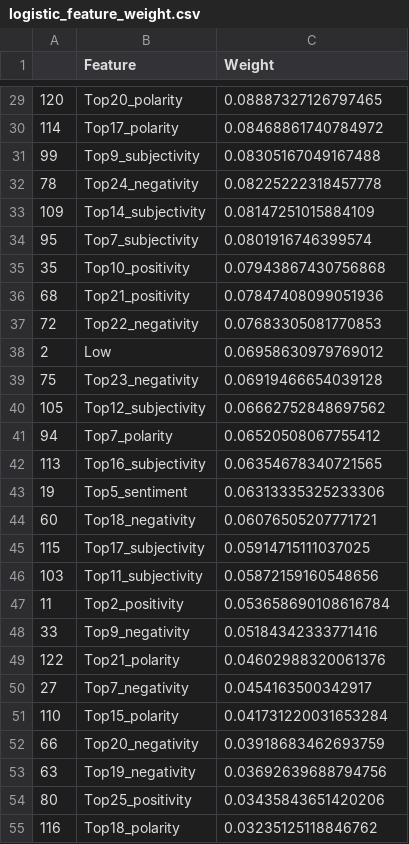
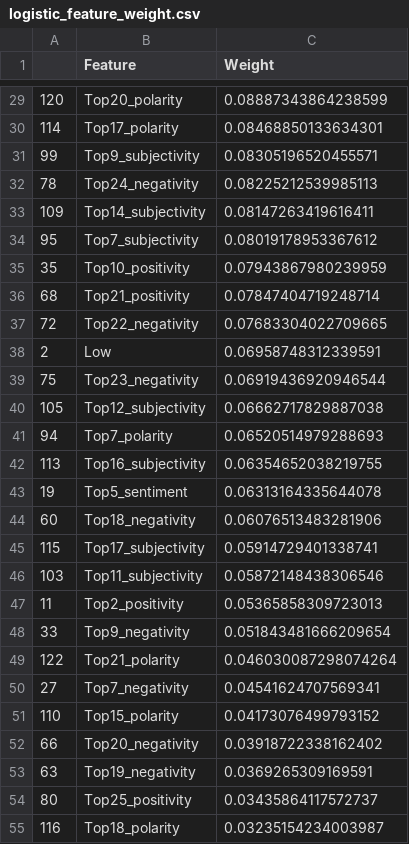
Before and after one commit to Huanting-Wu/ENG680_Spring2020_Project, a CSV file: data/logistic_feature_weight.csv, drawn as a sheet; only a part is shown, gaps mark what is left out; the diff covers the shown part only.

```diff
--- a/data/logistic_feature_weight.csv
+++ b/data/logistic_feature_weight.csv
@@ -29,27 +29,27 @@
-120,Top20_polarity,0.08887327126797465
-114,Top17_polarity,0.08468861740784972
-99,Top9_subjectivity,0.08305167049167488
-78,Top24_negativity,0.08225222318457778
-109,Top14_subjectivity,0.08147251015884109
-95,Top7_subjectivity,0.0801916746399574
-35,Top10_positivity,0.07943867430756868
-68,Top21_positivity,0.07847408099051936
-72,Top22_negativity,0.07683305081770853
-2,Low,0.06958630979769012
-75,Top23_negativity,0.06919466654039128
-105,Top12_subjectivity,0.06662752848697562
-94,Top7_polarity,0.06520508067755412
-113,Top16_subjectivity,0.06354678340721565
-19,Top5_sentiment,0.06313335325233306
-60,Top18_negativity,0.06076505207771721
-115,Top17_subjectivity,0.05914715111037025
-103,Top11_subjectivity,0.05872159160548656
-11,Top2_positivity,0.053658690108616784
-33,Top9_negativity,0.05184342333771416
-122,Top21_polarity,0.04602988320061376
-27,Top7_negativity,0.0454163500342917
-110,Top15_polarity,0.041731220031653284
-66,Top20_negativity,0.03918683462693759
-63,Top19_negativity,0.03692639688794756
-80,Top25_positivity,0.03435843651420206
-116,Top18_polarity,0.03235125118846762
+120,Top20_polarity,0.08887343864238599
+114,Top17_polarity,0.08468850133634301
+99,Top9_subjectivity,0.08305196520455571
+78,Top24_negativity,0.08225212539985113
+109,Top14_subjectivity,0.08147263419616411
+95,Top7_subjectivity,0.08019178953367612
+35,Top10_positivity,0.07943867980239959
+68,Top21_positivity,0.07847404719248714
+72,Top22_negativity,0.07683304022709665
+2,Low,0.06958748312339591
+75,Top23_negativity,0.06919436920946544
+105,Top12_subjectivity,0.06662717829887038
+94,Top7_polarity,0.06520514979288693
+113,Top16_subjectivity,0.06354652038219755
+19,Top5_sentiment,0.06313164335644078
+60,Top18_negativity,0.06076513483281906
+115,Top17_subjectivity,0.05914729401338741
+103,Top11_subjectivity,0.05872148438306546
+11,Top2_positivity,0.05365858309723013
+33,Top9_negativity,0.051843481666209654
+122,Top21_polarity,0.046030087298074264
+27,Top7_negativity,0.04541624707569341
+110,Top15_polarity,0.04173076499793152
+66,Top20_negativity,0.03918722338162402
+63,Top19_negativity,0.0369265309169591
+80,Top25_positivity,0.03435864117572737
+116,Top18_polarity,0.03235154234003987
```
Also changed, not shown: 105 edited cells elsewhere in this file, 2 other files.
